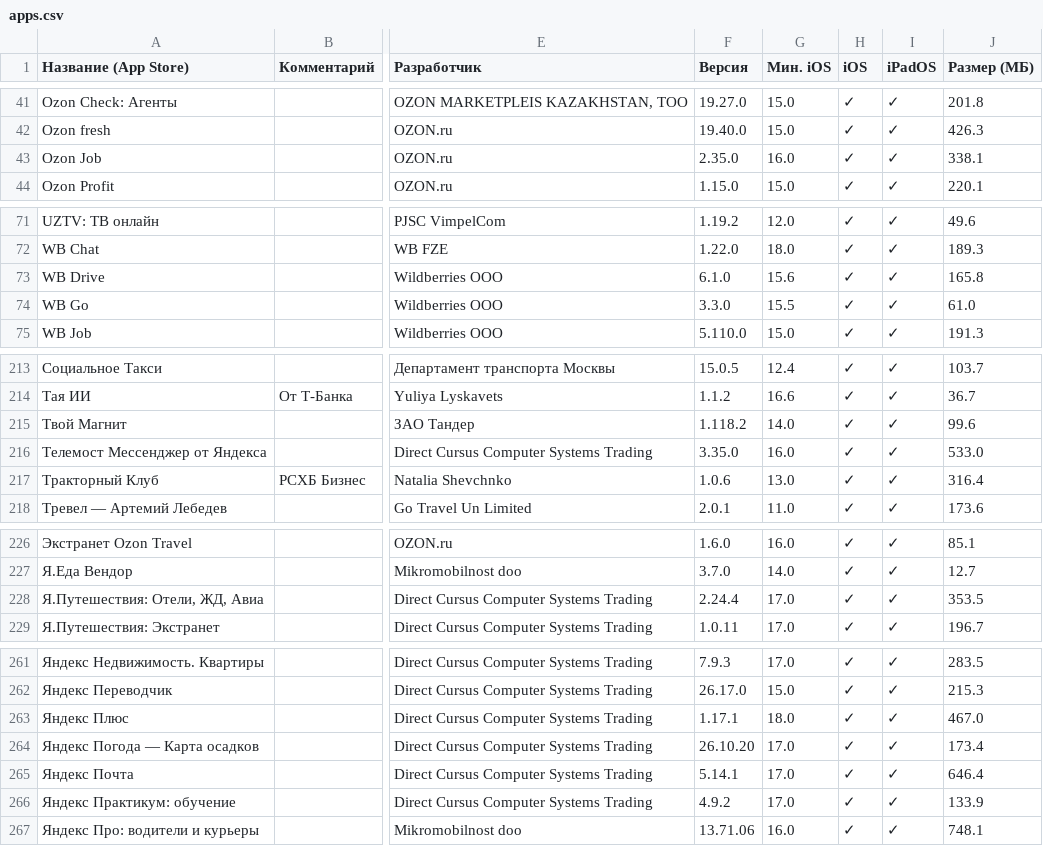
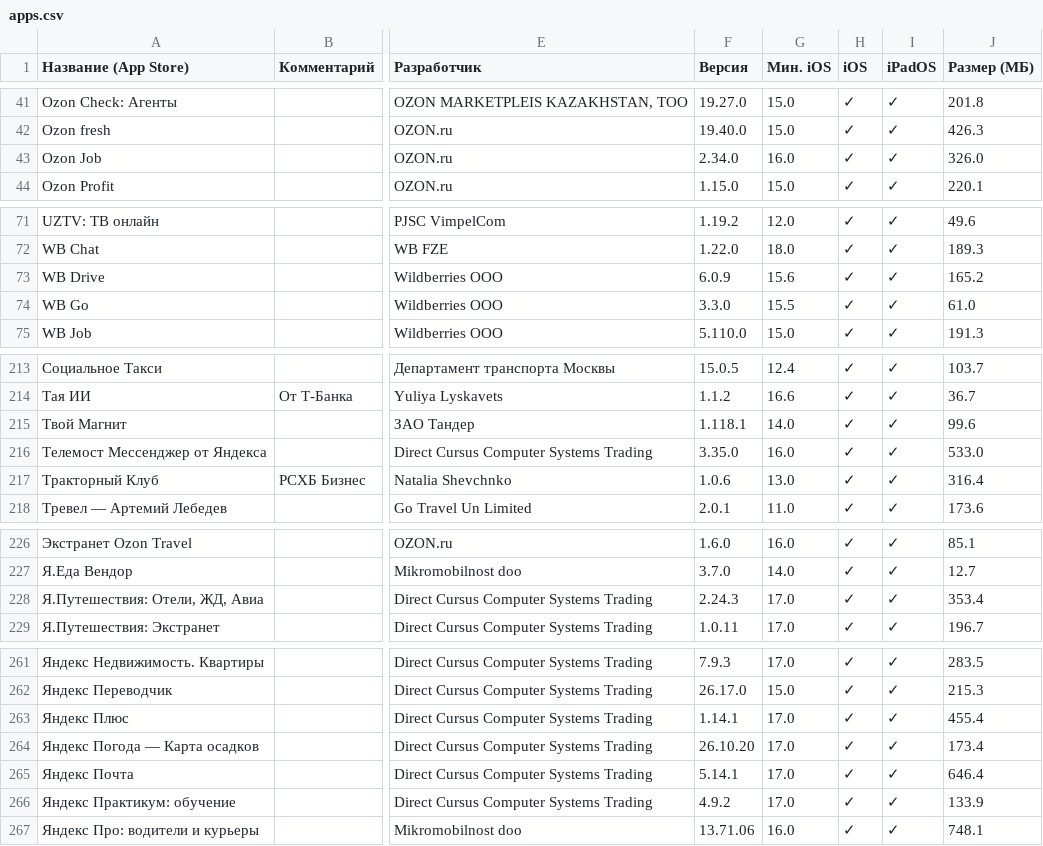
Before and after one commit to nncat01/app-store-checker, a CSV file: apps.csv, drawn as a sheet; only a part is shown, gaps mark what is left out; the diff names each change by its address in the sheet, - before the commit and + after, or states it on an @@ line.

```diff
--- a/apps.csv
+++ b/apps.csv
-F43 (Версия): 2.35.0
+F43 (Версия): 2.34.0
-J43 (Размер (МБ)): 338.1
+J43 (Размер (МБ)): 326.0
-F73 (Версия): 6.1.0
+F73 (Версия): 6.0.9
-J73 (Размер (МБ)): 165.8
+J73 (Размер (МБ)): 165.2
-F215 (Версия): 1.118.2
+F215 (Версия): 1.118.1
-F228 (Версия): 2.24.4
+F228 (Версия): 2.24.3
-J228 (Размер (МБ)): 353.5
+J228 (Размер (МБ)): 353.4
-F263 (Версия): 1.17.1
+F263 (Версия): 1.14.1
-G263 (Мин. iOS): 18.0
+G263 (Мин. iOS): 17.0
-J263 (Размер (МБ)): 467.0
+J263 (Размер (МБ)): 455.4
```
